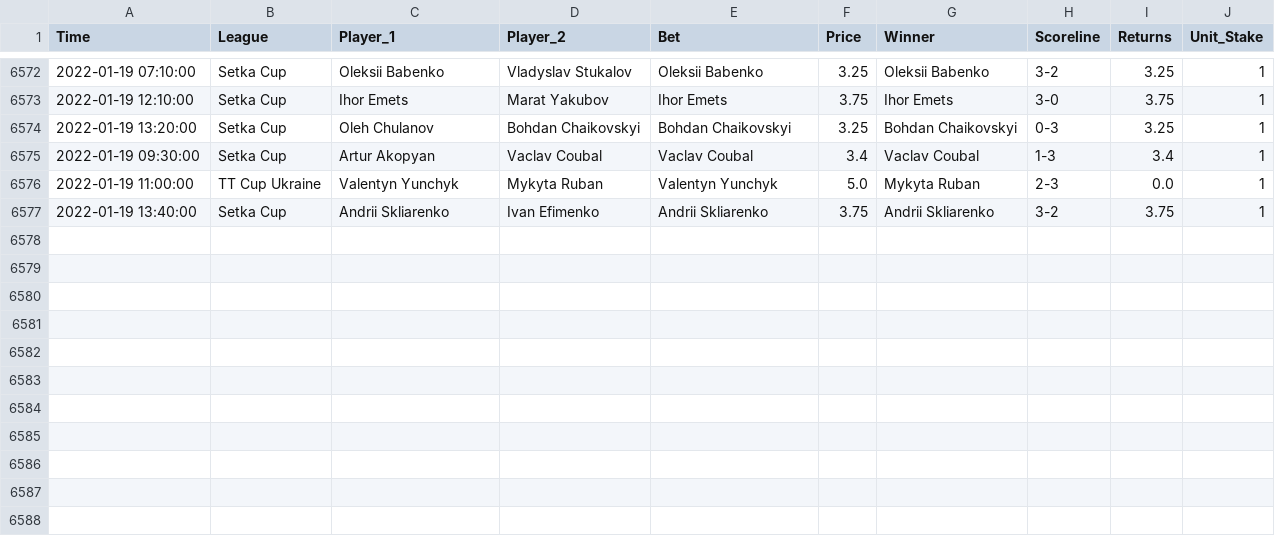
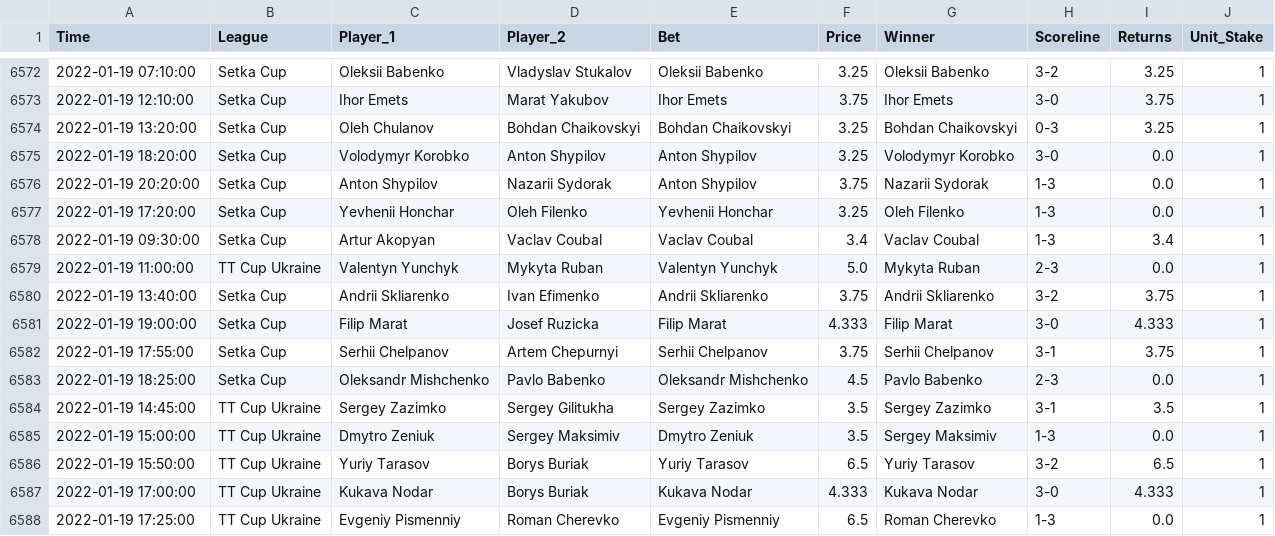
Before and after one commit to tomfothergill/tabletennis, a CSV file: Model_Assessment.csv, drawn as a sheet; only a part is shown, gaps mark what is left out; the diff names each change by its address in the sheet, - before the commit and + after, or states it on an @@ line.

Commit message:
committing files

```diff
--- a/Model_Assessment.csv
+++ b/Model_Assessment.csv
+row 6575: 2022-01-19 18:20:00 | Setka Cup | Volodymyr Korobko | Anton Shypilov | Anton Shypilov | 3.25 | Volodymyr Korobko | 3-0 | 0.0 | 1
+row 6576: 2022-01-19 20:20:00 | Setka Cup | Anton Shypilov | Nazarii Sydorak | Anton Shypilov | 3.75 | Nazarii Sydorak | 1-3 | 0.0 | 1
+row 6577: 2022-01-19 17:20:00 | Setka Cup | Yevhenii Honchar | Oleh Filenko | Yevhenii Honchar | 3.25 | Oleh Filenko | 1-3 | 0.0 | 1
+row 6581: 2022-01-19 19:00:00 | Setka Cup | Filip Marat | Josef Ruzicka | Filip Marat | 4.333 | Filip Marat | 3-0 | 4.333 | 1
+row 6582: 2022-01-19 17:55:00 | Setka Cup | Serhii Chelpanov | Artem Chepurnyi | Serhii Chelpanov | 3.75 | Serhii Chelpanov | 3-1 | 3.75 | 1
+row 6583: 2022-01-19 18:25:00 | Setka Cup | Oleksandr Mishchenko | Pavlo Babenko | Oleksandr Mishchenko | 4.5 | Pavlo Babenko | 2-3 | 0.0 | 1
+row 6584: 2022-01-19 14:45:00 | TT Cup Ukraine | Sergey Zazimko | Sergey Gilitukha | Sergey Zazimko | 3.5 | Sergey Zazimko | 3-1 | 3.5 | 1
+row 6585: 2022-01-19 15:00:00 | TT Cup Ukraine | Dmytro Zeniuk | Sergey Maksimiv | Dmytro Zeniuk | 3.5 | Sergey Maksimiv | 1-3 | 0.0 | 1
+row 6586: 2022-01-19 15:50:00 | TT Cup Ukraine | Yuriy Tarasov | Borys Buriak | Yuriy Tarasov | 6.5 | Yuriy Tarasov | 3-2 | 6.5 | 1
+row 6587: 2022-01-19 17:00:00 | TT Cup Ukraine | Kukava Nodar | Borys Buriak | Kukava Nodar | 4.333 | Kukava Nodar | 3-0 | 4.333 | 1
+row 6588: 2022-01-19 17:25:00 | TT Cup Ukraine | Evgeniy Pismenniy | Roman Cherevko | Evgeniy Pismenniy | 6.5 | Roman Cherevko | 1-3 | 0.0 | 1
```
